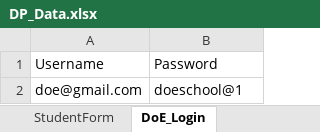
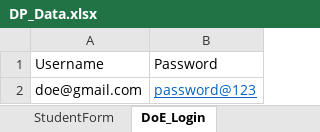
Before and after one commit to mmttest/CI_Dominion, an Excel workbook: DominionPrep_CI/src/main/resources/Excel/DP_Data.xlsx, sheet DoE_Login, drawn as a sheet; values as stored, in another font and other column widths than the file's, no borders; the diff names each change by its address in the sheet, - before the commit and + after, or states it on an @@ line.

```diff
--- a/DominionPrep_CI/src/main/resources/Excel/DP_Data.xlsx (sheet DoE_Login)
+++ b/DominionPrep_CI/src/main/resources/Excel/DP_Data.xlsx (sheet DoE_Login)
-B2: doeschool@1
+B2: password@123
@@ B2 underline: off → on, text colour: black → #0563C1 @@
```
Also changed, not shown: sheet TeacherForm, sheet ParentForm, 35 other files.
